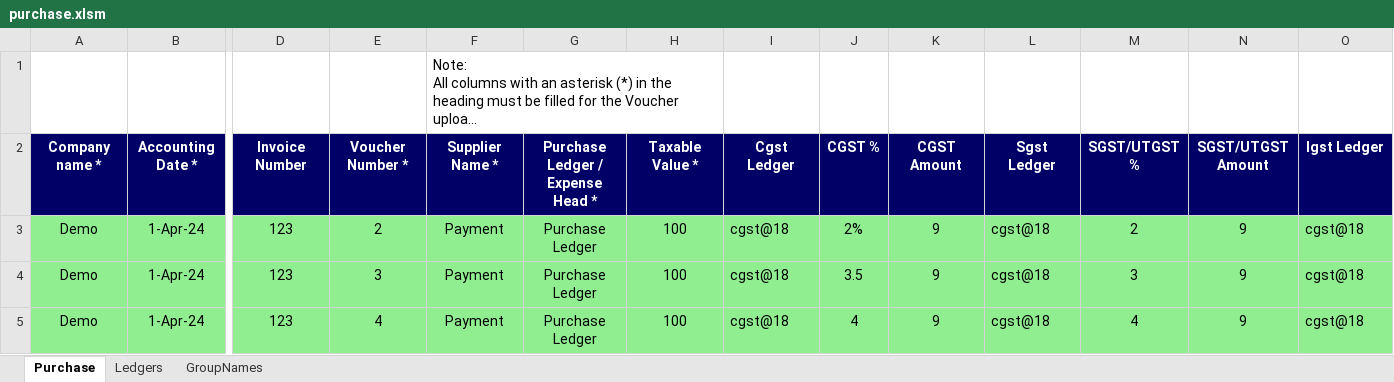
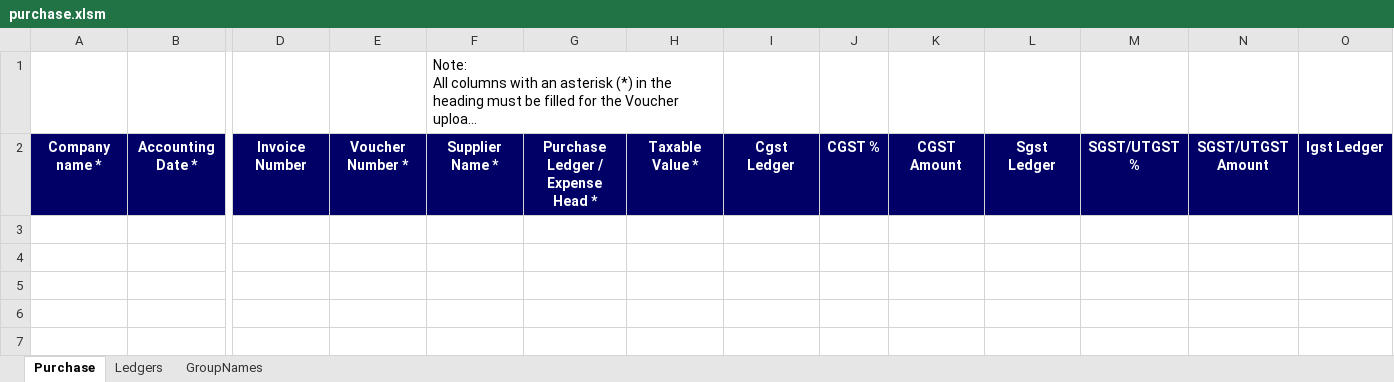
Before and after one commit to Sanchay-T/beta_testers_ca, an Excel workbook: frontend/media/vouchers/tallyprime/purchase.xlsm, sheet Purchase, drawn as a sheet; only a part is shown, gaps mark what is left out; long unchanged cells end in …; values as stored, in another font and other column widths than the file's, no borders; charts and pictures not drawn; rows hold the shown columns only; the diff names each change by its address in the sheet, - before the commit and + after, or states it on an @@ line.

```diff
--- a/frontend/media/vouchers/tallyprime/purchase.xlsm (sheet Purchase)
+++ b/frontend/media/vouchers/tallyprime/purchase.xlsm (sheet Purchase)
-row 3: Demo | 1-Apr-24 | 123 | 2 | Payment | Purchase Ledger | 100 | cgst@18 | 2% | 9 | cgst@18 | 2 | 9 | cgst@18
-row 4: Demo | 1-Apr-24 | 123 | 3 | Payment | Purchase Ledger | 100 | cgst@18 | 3.5 | 9 | cgst@18 | 3 | 9 | cgst@18
-row 5: Demo | 1-Apr-24 | 123 | 4 | Payment | Purchase Ledger | 100 | cgst@18 | 4 | 9 | cgst@18 | 4 | 9 | cgst@18
```
Also changed, not shown: sheet Ledgers, hidden cells, charts or pictures, frontend/media/vouchers/tallyprime/sales.xlsm, 5 other files.
